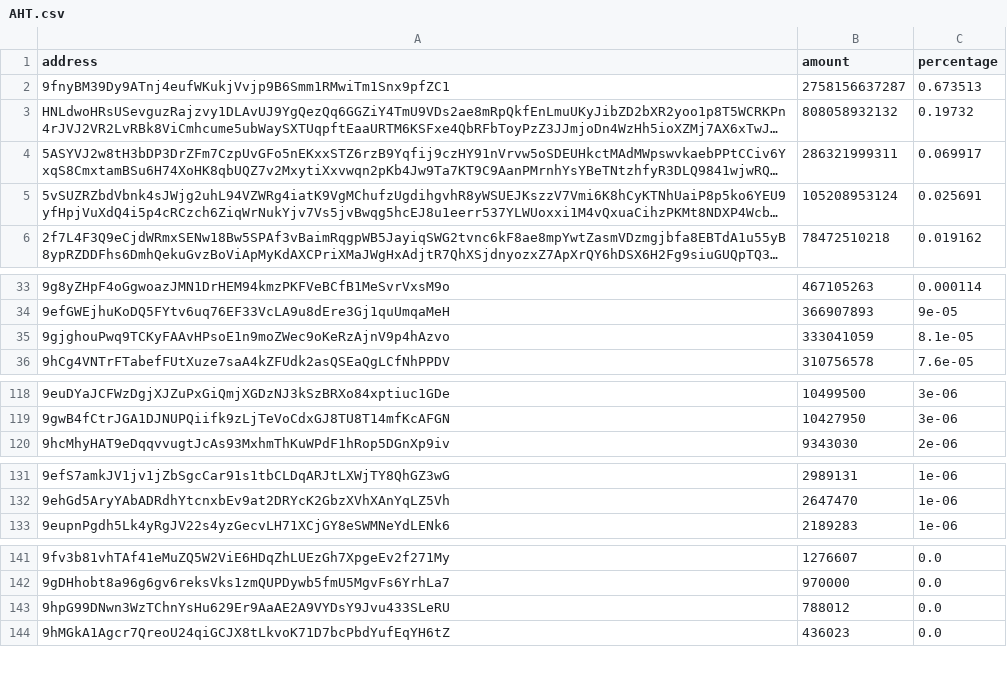
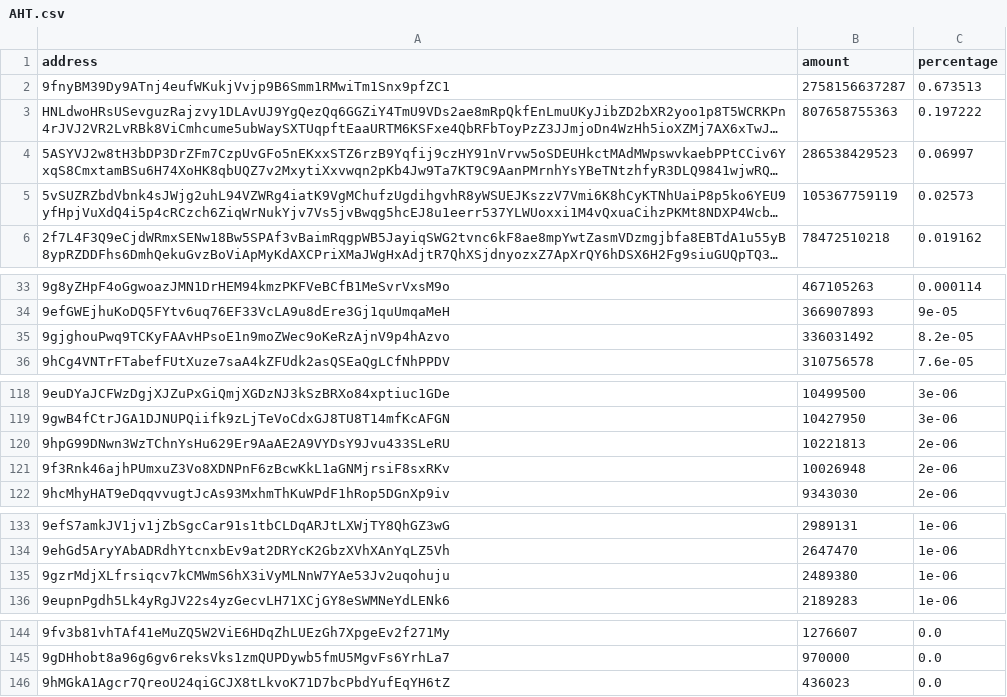
Before and after one commit to babygrenade/ergo-tokenautics, a CSV file: data/AHT.csv, drawn as a sheet; only a part is shown, gaps mark what is left out; long unchanged cells end in …; removed rows and columns are numbered as before the commit, all else as after; the diff covers the shown part only; the diff names each change by its address in the sheet, - before the commit and + after, or states it on an @@ line.

```diff
--- a/data/AHT.csv
+++ b/data/AHT.csv
-B3 (amount): 808058932132
+B3 (amount): 807658755363
-C3 (percentage): 0.19732
+C3 (percentage): 0.197222
-B4 (amount): 286321999311
+B4 (amount): 286538429523
-C4 (percentage): 0.069917
+C4 (percentage): 0.06997
-B5 (amount): 105208953124
+B5 (amount): 105367759119
-C5 (percentage): 0.025691
+C5 (percentage): 0.02573
-B35 (amount): 333041059
+B35 (amount): 336031492
-C35 (percentage): 8.1e-05
+C35 (percentage): 8.2e-05
+row 120: 9hpG99DNwn3WzTChnYsHu629Er9AaAE2A9VYDsY9Jvu433SLeRU | 10221813 | 2e-06
+row 121: 9f3Rnk46ajhPUmxuZ3Vo8XDNPnF6zBcwKkL1aGNMjrsiF8sxRKv | 10026948 | 2e-06
+row 135: 9gzrMdjXLfrsiqcv7kCMWmS6hX3iVyMLNnW7YAe53Jv2uqohuju | 2489380 | 1e-06
-row 143: 9hpG99DNwn3WzTChnYsHu629Er9AaAE2A9VYDsY9Jvu433SLeRU | 788012 | 0.0
```
Also changed, not shown: 4 moved rows elsewhere in this file, data/FLUX.csv, data/NETA.csv, 14 other files.
